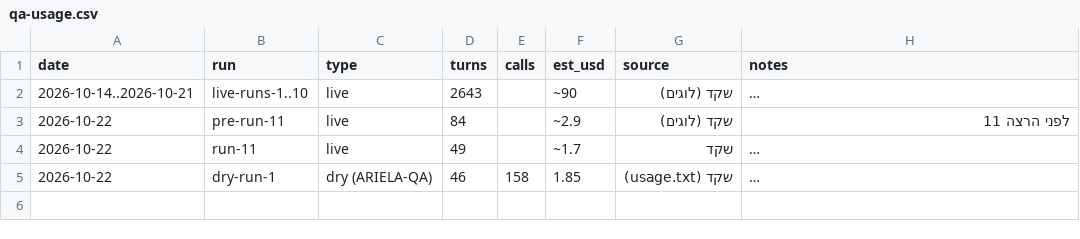
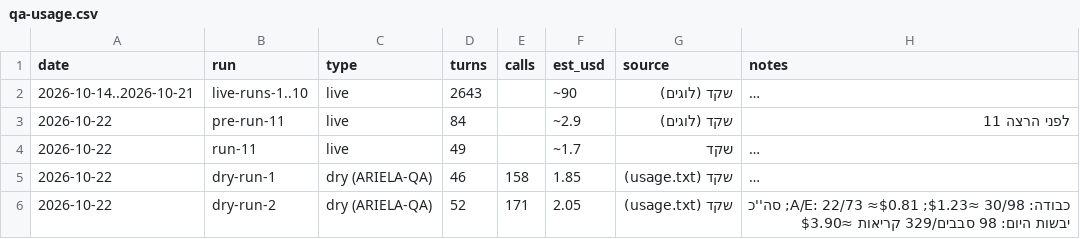
Before and after one commit to arielatours-cmd/ariela-travel-agent, a CSV file: finance/qa-usage.csv, drawn as a sheet; long unchanged cells end in …; the diff names each change by its address in the sheet, - before the commit and + after, or states it on an @@ line.

```diff
--- a/finance/qa-usage.csv
+++ b/finance/qa-usage.csv
+row 6: 2026-10-22 | dry-run-2 | dry (ARIELA-QA) | 52 | 171 | 2.05 | שקד (usage.txt) | כבודה: 30/98 ≈$1.23; A/E: 22/73 ≈$0.81; סה''כ יבשות היום: 98 סבבים/329 קריאות ≈$3.90
```
